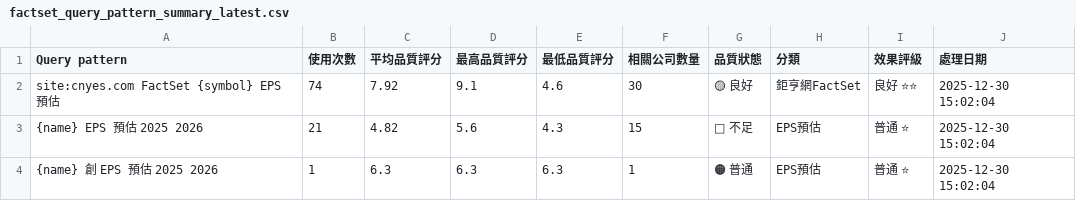
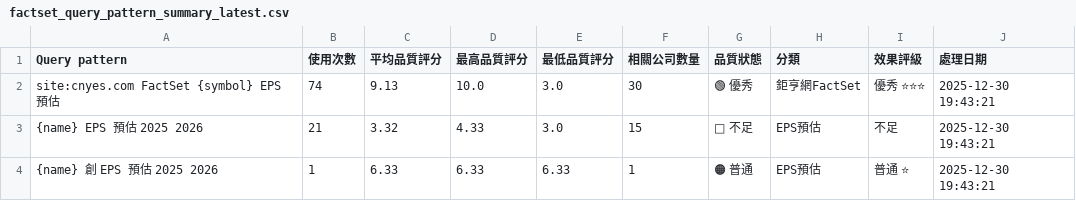
Before and after one commit to wenchiehlee/GoogleSearch, a CSV file: data/reports/factset_query_pattern_summary_latest.csv, drawn as a sheet.

```diff
--- a/data/reports/factset_query_pattern_summary_latest.csv
+++ b/data/reports/factset_query_pattern_summary_latest.csv
@@ -1,4 +1,4 @@
 Query pattern,使用次數,平均品質評分,最高品質評分,最低品質評分,相關公司數量,品質狀態,分類,效果評級,處理日期
-site:cnyes.com FactSet {symbol} EPS 預估,74,7.92,9.1,4.6,30,🟡 良好,鉅亨網FactSet,良好 ⭐⭐,2025-12-30 15:02:04
-{name} EPS 預估 2025 2026,21,4.82,5.6,4.3,15,🔴 不足,EPS預估,普通 ⭐,2025-12-30 15:02:04
-{name} 創 EPS 預估 2025 2026,1,6.3,6.3,6.3,1,🟠 普通,EPS預估,普通 ⭐,2025-12-30 15:02:04
+site:cnyes.com FactSet {symbol} EPS 預估,74,9.13,10.0,3.0,30,🟢 優秀,鉅亨網FactSet,優秀 ⭐⭐⭐,2025-12-30 19:43:21
+{name} EPS 預估 2025 2026,21,3.32,4.33,3.0,15,🔴 不足,EPS預估,不足,2025-12-30 19:43:21
+{name} 創 EPS 預估 2025 2026,1,6.33,6.33,6.33,1,🟠 普通,EPS預估,普通 ⭐,2025-12-30 19:43:21
```
Also changed, not shown: data/reports/factset_detailed_report_latest.csv, data/reports/factset_portfolio_summary_latest.csv, 4 other files.
